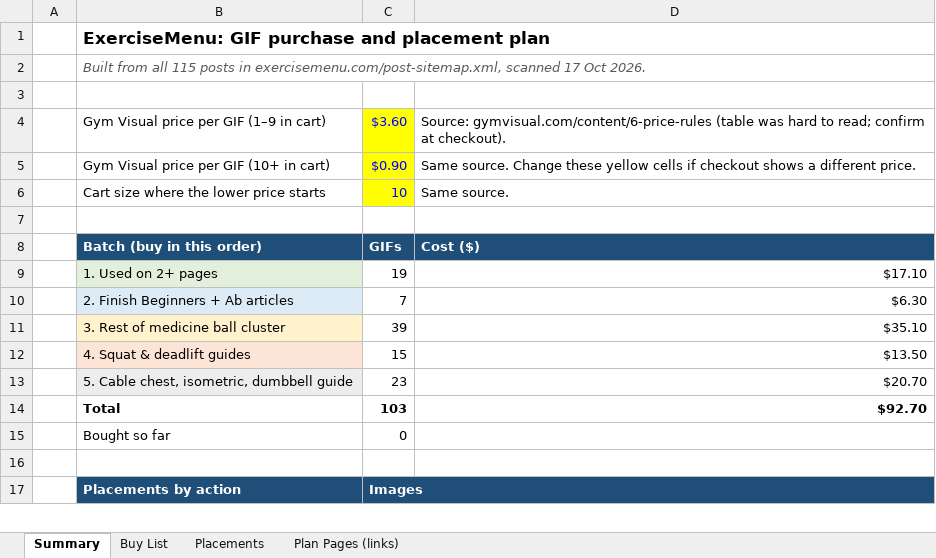
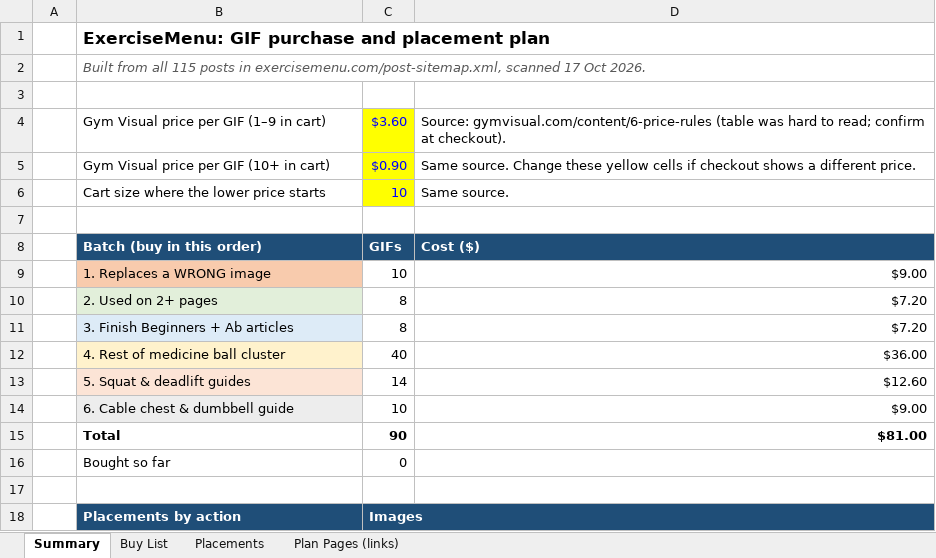
Before and after one commit to zubairlinkbuilder-alt/main, an Excel workbook: deliverables/ExerciseMenu-GIF-Plan.xlsx, sheet Summary, drawn as a sheet; only a part is shown; values as stored, in another font and other column widths than the file's, no borders; removed rows and columns are numbered as before the commit, all else as after; the diff covers the shown part only; the diff names each change by its address in the sheet, - before the commit and + after, or states it on an @@ line.

```diff
--- a/deliverables/ExerciseMenu-GIF-Plan.xlsx (sheet Summary)
+++ b/deliverables/ExerciseMenu-GIF-Plan.xlsx (sheet Summary)
-row 9:  | 1. Used on 2+ pages | 19 | $17.10
-row 10:  | 2. Finish Beginners + Ab articles | 7 | $6.30
-row 11:  | 3. Rest of medicine ball cluster | 39 | $35.10
-row 12:  | 4. Squat & deadlift guides | 15 | $13.50
-row 13:  | 5. Cable chest, isometric, dumbbell guide | 23 | $20.70
+row 9:  | 1. Replaces a WRONG image | 10 | $9.00
+row 10:  | 2. Used on 2+ pages | 8 | $7.20
+row 11:  | 3. Finish Beginners + Ab articles | 8 | $7.20
+row 12:  | 4. Rest of medicine ball cluster | 40 | $36.00
+row 13:  | 5. Squat & deadlift guides | 14 | $12.60
+row 14:  | 6. Cable chest & dumbbell guide | 10 | $9.00
-C15: 103
+C15: 90
-D15: $92.70
+D15: $81.00
```
Also changed, not shown: 7 added rows, 1 removed row and 5 edited cells elsewhere in this sheet, sheet Buy List, sheet Placements, formulas that keep their value, 1 other file.
